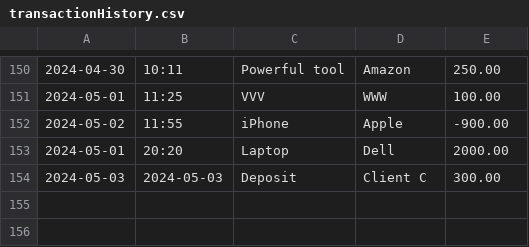
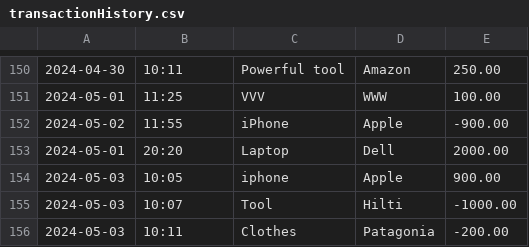
Before and after one commit to Volodymyr199606/CashFlowMaster, a CSV file: AccountingLedgerApplication/Files/transactionHistory.csv, drawn as a sheet; only a part is shown, gaps mark what is left out; removed rows and columns are numbered as before the commit, all else as after; the diff names each change by its address in the sheet, - before the commit and + after, or states it on an @@ line.

```diff
--- a/AccountingLedgerApplication/Files/transactionHistory.csv
+++ b/AccountingLedgerApplication/Files/transactionHistory.csv
-row 154: 2024-05-03 | 2024-05-03 | Deposit | Client C | 300.00
+row 154: 2024-05-03 | 10:05 | iphone | Apple | 900.00
+row 155: 2024-05-03 | 10:07 | Tool | Hilti | -1000.00
+row 156: 2024-05-03 | 10:11 | Clothes | Patagonia | -200.00
```
Also changed, not shown: 2 other files.
